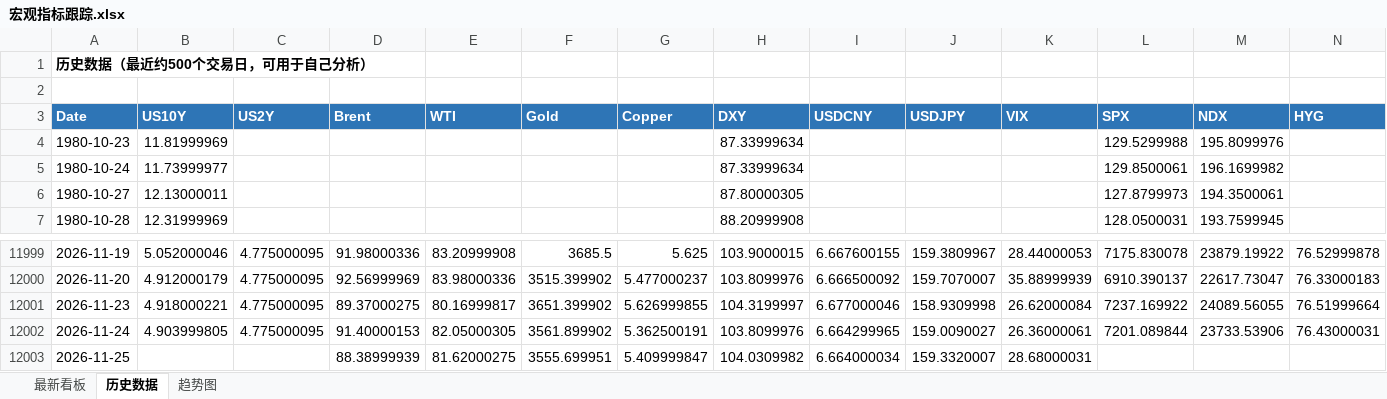
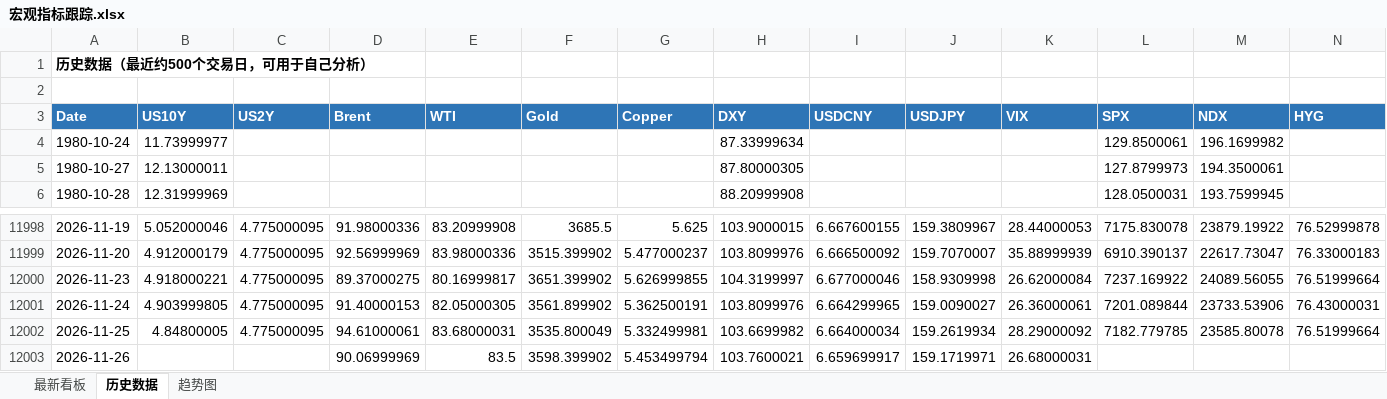
Before and after one commit to Mussi2020/macro-tracker, an Excel workbook: 宏观指标跟踪.xlsx, sheet 历史数据, drawn as a sheet; only a part is shown, gaps mark what is left out; values as stored, in another font and other column widths than the file's, no borders; removed rows and columns are numbered as before the commit, all else as after; rows hold the shown columns only; the diff names each change by its address in the sheet, - before the commit and + after, or states it on an @@ line.

```diff
--- a/宏观指标跟踪.xlsx (sheet 历史数据)
+++ b/宏观指标跟踪.xlsx (sheet 历史数据)
-row 4: 1980-10-23 | 11.81999969 |  |  |  |  |  | 87.33999634 |  |  |  | 129.5299988 | 195.8099976
-B12002 (US10Y): (empty)
+B12002 (US10Y): 4.84800005
-C12002 (US2Y): (empty)
+C12002 (US2Y): 4.775000095
-D12002 (Brent): 88.38999939
+D12002 (Brent): 94.61000061
-E12002 (WTI): 81.62000275
+E12002 (WTI): 83.68000031
-F12002 (Gold): 3555.699951
+F12002 (Gold): 3535.800049
-G12002 (Copper): 5.409999847
+G12002 (Copper): 5.332499981
-H12002 (DXY): 104.0309982
+H12002 (DXY): 103.6699982
-J12002 (USDJPY): 159.3320007
+J12002 (USDJPY): 159.2619934
-K12002 (VIX): 28.68000031
+K12002 (VIX): 28.29000092
-L12002 (SPX): (empty)
+L12002 (SPX): 7182.779785
-M12002 (NDX): (empty)
+M12002 (NDX): 23585.80078
-N12002 (HYG): (empty)
+N12002 (HYG): 76.51999664
+row 12003: 2026-11-26 |  |  | 90.06999969 | 83.5 | 3598.399902 | 5.453499794 | 103.7600021 | 6.659699917 | 159.1719971 | 26.68000031
```
Also changed, not shown: sheet 最新看板, 1 other file.
